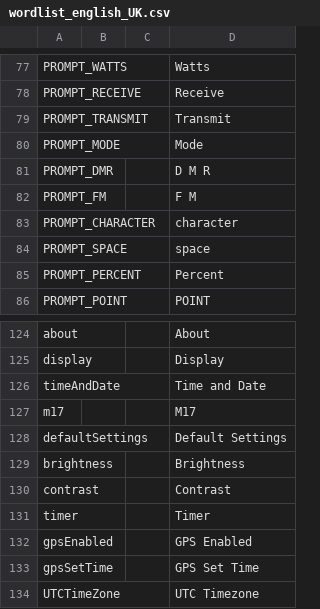
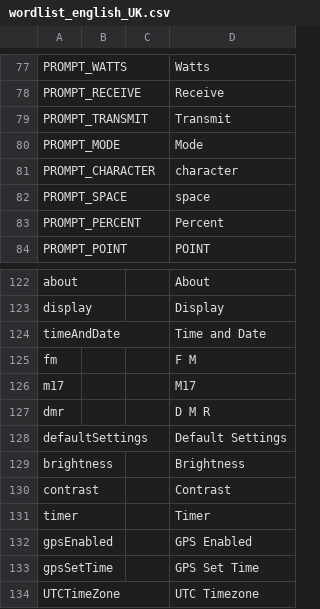
Before and after one commit to OpenRTX/OpenRTX, a CSV file: subprojects/voicePromptGenerator/languages/english_UK/wordlist_english_UK.csv, drawn as a sheet; only a part is shown, gaps mark what is left out; removed rows and columns are numbered as before the commit, all else as after; the diff names each change by its address in the sheet, - before the commit and + after, or states it on an @@ line.

Commit message:
more string extraction. moved prompt_fm and prompt_dmr to string table as they are needed by the UI.

```diff
--- a/subprojects/voicePromptGenerator/languages/english_UK/wordlist_english_UK.csv
+++ b/subprojects/voicePromptGenerator/languages/english_UK/wordlist_english_UK.csv
-row 81: PROMPT_DMR |  |  | D M R
-row 82: PROMPT_FM |  |  | F M
+row 125: fm |  |  | F M
+row 127: dmr |  |  | D M R
```
Also changed, not shown: subprojects/voicePromptGenerator/languages/english_USA/wordlist_english_USA.csv, 5 other files.
